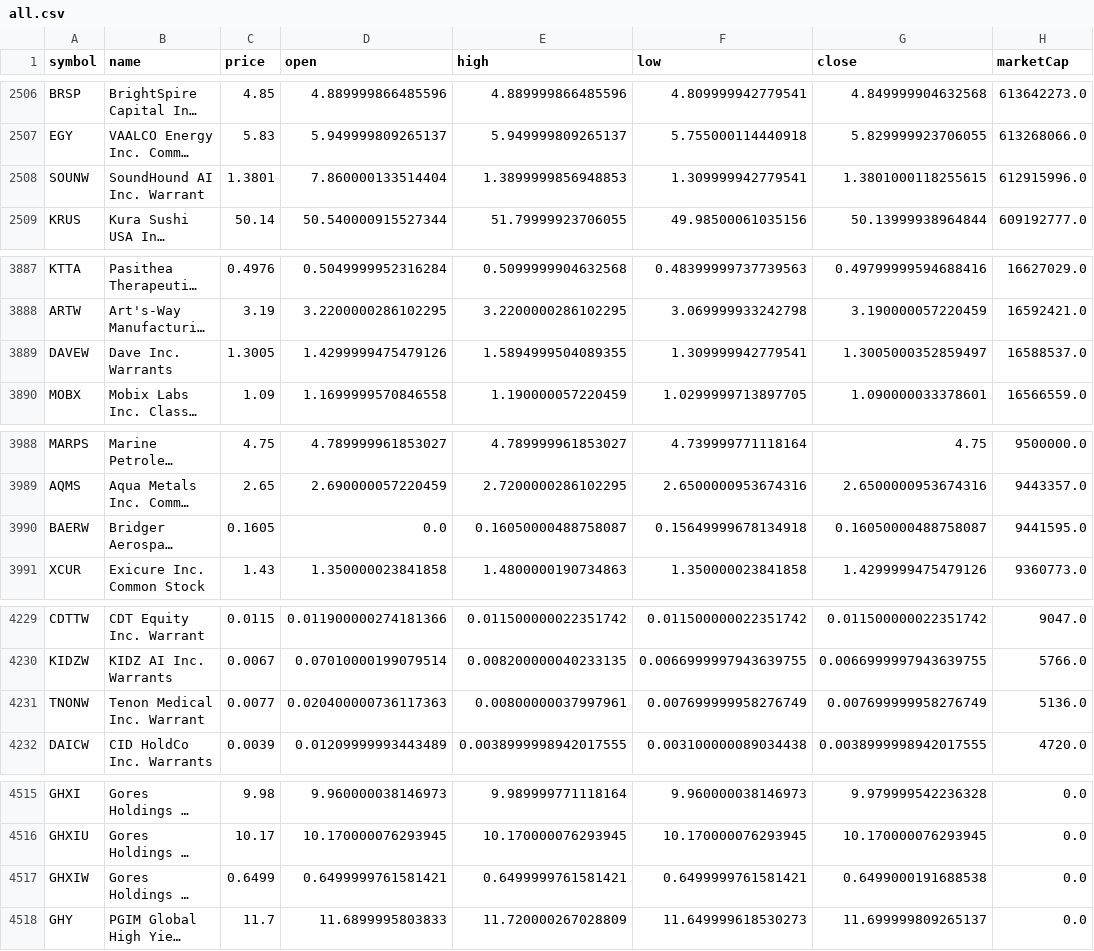
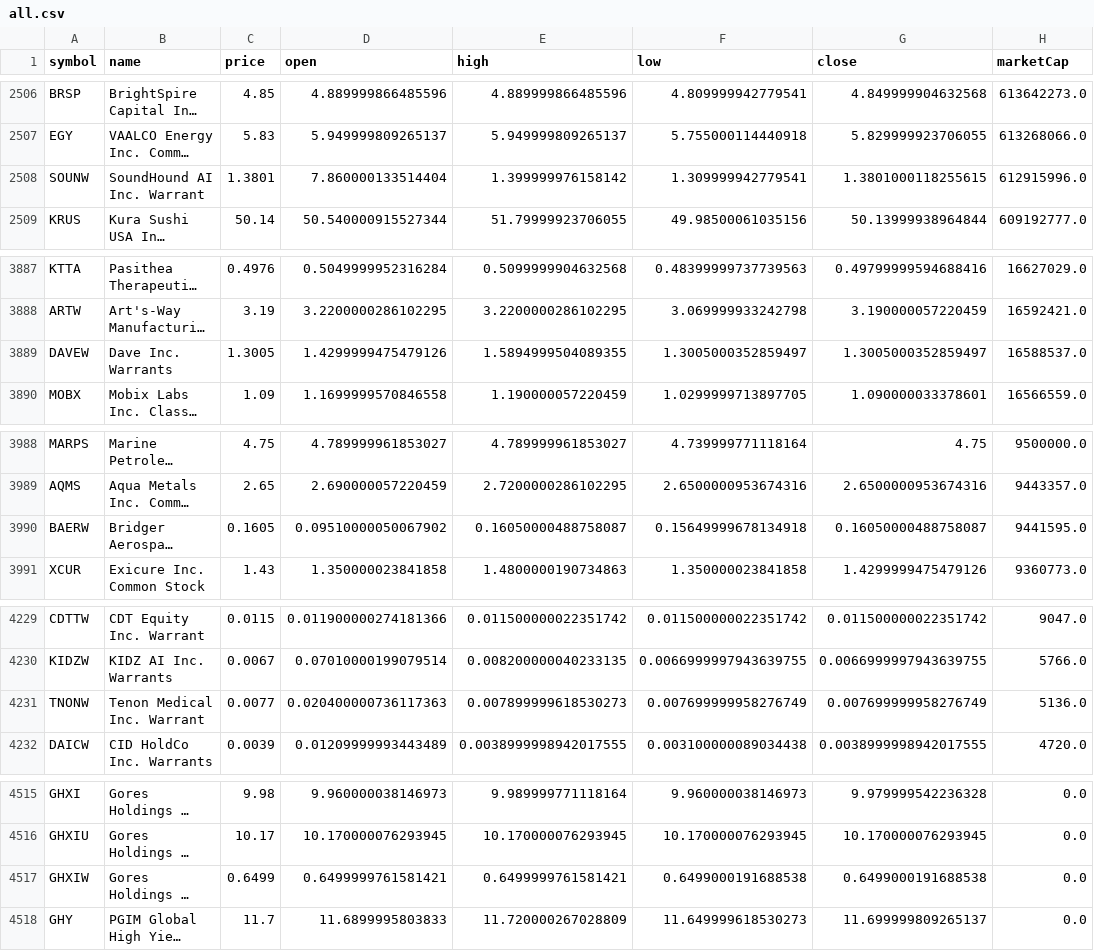
Before and after one commit to ozkanpakdil/top-us-stock-tickers, a CSV file: tickers/all.csv, drawn as a sheet; only a part is shown, gaps mark what is left out; long unchanged cells end in …; the diff names each change by its address in the sheet, - before the commit and + after, or states it on an @@ line.

```diff
--- a/tickers/all.csv
+++ b/tickers/all.csv
-E2508 (high): 1.3899999856948853
+E2508 (high): 1.399999976158142
-F3889 (low): 1.309999942779541
+F3889 (low): 1.3005000352859497
-D3990 (open): 0.0
+D3990 (open): 0.09510000050067902
-E4231 (high): 0.00800000037997961
+E4231 (high): 0.007899999618530273
-F4517 (low): 0.6499999761581421
+F4517 (low): 0.6499000191688538
```
Also changed, not shown: by_industry/finance.csv, by_industry/health_care.csv, 6 other files.
